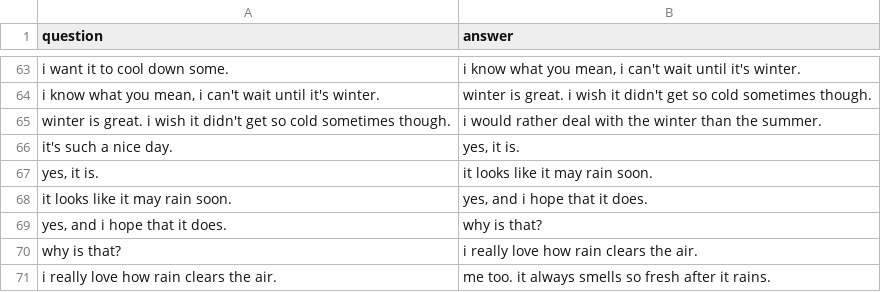
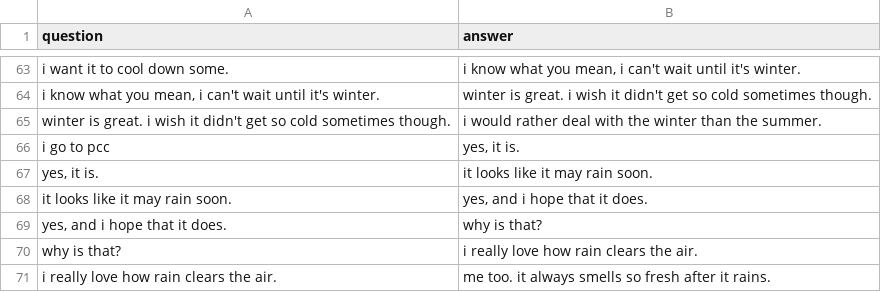
Before and after one commit to ArnavK-09/model_rishab, a CSV file: data/dialogs1.csv, drawn as a sheet; only a part is shown, gaps mark what is left out.

```diff
--- a/data/dialogs1.csv
+++ b/data/dialogs1.csv
@@ -65,3 +65,3 @@ i know what you mean, i can't wait until it's winter.	winter is great. i wish it
 winter is great. i wish it didn't get so cold sometimes though.	i would rather deal with the winter than the summer.
-it's such a nice day.	yes, it is.
+i go to pcc	yes, it is.
 yes, it is.	it looks like it may rain soon.
```
Also changed, not shown: 1 other file.
